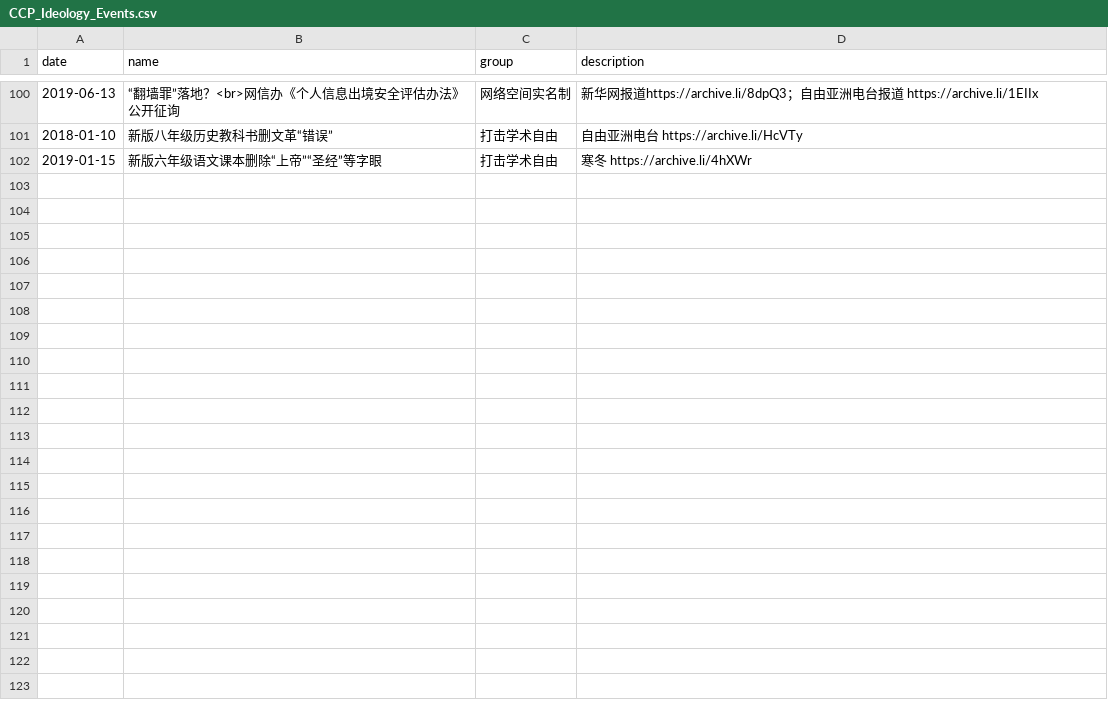
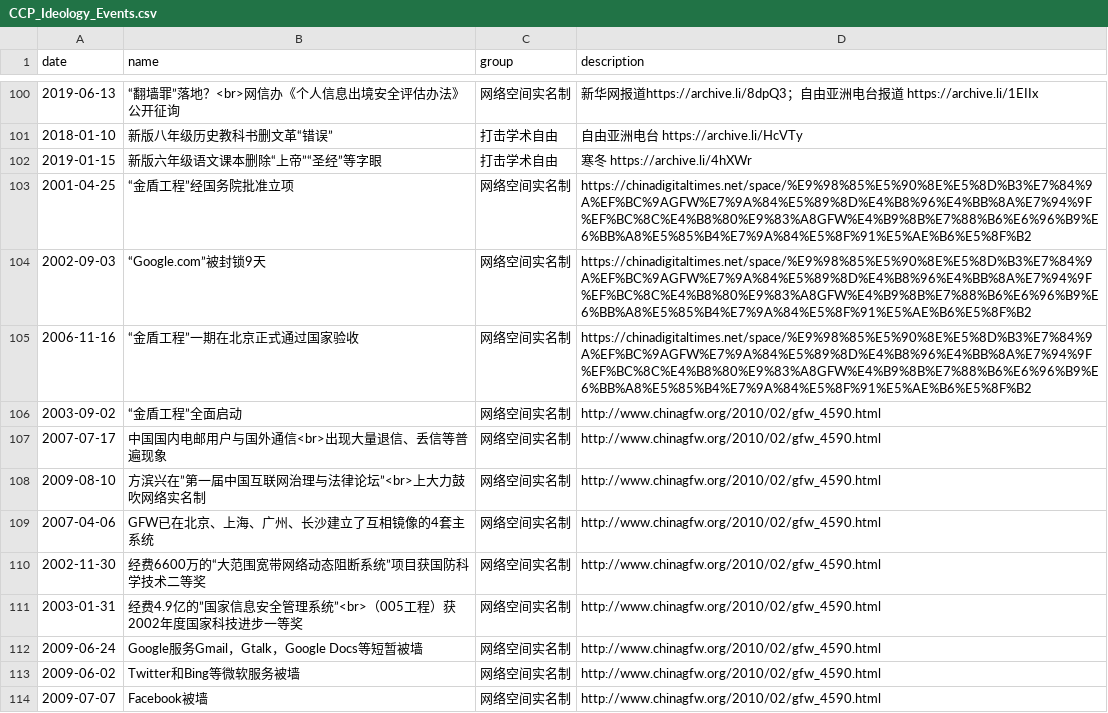
Before and after one commit to chinatimeline/data, a CSV file: ideology/CCP_Ideology_Events.csv, drawn as a sheet; only a part is shown, gaps mark what is left out; the diff names each change by its address in the sheet, - before the commit and + after, or states it on an @@ line.

Commit message:
GFW

```diff
--- a/ideology/CCP_Ideology_Events.csv
+++ b/ideology/CCP_Ideology_Events.csv
+row 103: 2001-04-25 | “金盾工程”经国务院批准立项 | 网络空间实名制 | https://chinadigitaltimes.net/space/%E9%98%85%E5%90%8E%E5%8D%B3%E7%84%9A%EF%BC%9AGFW%E7%9A%84%E5%89%8D%E4%B8%96%E4%BB%8A%E7%94%9F%EF%BC%8C%E4%B8%80%E9%83%A8GFW%E4%B9%8B%E7%88%B6%E6%96%B9%E6%BB%A8%E5%85%B4%E7%9A%84%E5%8F%91%E5%AE%B6%E5%8F%B2
+row 104: 2002-09-03 | “Google.com”被封锁9天 | 网络空间实名制 | https://chinadigitaltimes.net/space/%E9%98%85%E5%90%8E%E5%8D%B3%E7%84%9A%EF%BC%9AGFW%E7%9A%84%E5%89%8D%E4%B8%96%E4%BB%8A%E7%94%9F%EF%BC%8C%E4%B8%80%E9%83%A8GFW%E4%B9%8B%E7%88%B6%E6%96%B9%E6%BB%A8%E5%85%B4%E7%9A%84%E5%8F%91%E5%AE%B6%E5%8F%B2
+row 105: 2006-11-16 | “金盾工程”一期在北京正式通过国家验收 | 网络空间实名制 | https://chinadigitaltimes.net/space/%E9%98%85%E5%90%8E%E5%8D%B3%E7%84%9A%EF%BC%9AGFW%E7%9A%84%E5%89%8D%E4%B8%96%E4%BB%8A%E7%94%9F%EF%BC%8C%E4%B8%80%E9%83%A8GFW%E4%B9%8B%E7%88%B6%E6%96%B9%E6%BB%A8%E5%85%B4%E7%9A%84%E5%8F%91%E5%AE%B6%E5%8F%B2
+row 106: 2003-09-02 | “金盾工程”全面启动 | 网络空间实名制 | http://www.chinagfw.org/2010/02/gfw_4590.html
+row 107: 2007-07-17 | 中国国内电邮用户与国外通信<br>出现大量退信、丢信等普遍现象 | 网络空间实名制 | http://www.chinagfw.org/2010/02/gfw_4590.html
+row 108: 2009-08-10 | 方滨兴在”第一届中国互联网治理与法律论坛”<br>上大力鼓吹网络实名制 | 网络空间实名制 | http://www.chinagfw.org/2010/02/gfw_4590.html
+row 109: 2007-04-06 | GFW已在北京、上海、广州、长沙建立了互相镜像的4套主系统 | 网络空间实名制 | http://www.chinagfw.org/2010/02/gfw_4590.html
+row 110: 2002-11-30 | 经费6600万的“大范围宽带网络动态阻断系统”项目获国防科学技术二等奖 | 网络空间实名制 | http://www.chinagfw.org/2010/02/gfw_4590.html
+row 111: 2003-01-31 | 经费4.9亿的”国家信息安全管理系统”<br>（005工程）获2002年度国家科技进步一等奖 | 网络空间实名制 | http://www.chinagfw.org/2010/02/gfw_4590.html
+row 112: 2009-06-24 | Google服务Gmail，Gtalk，Google Docs等短暂被墙 | 网络空间实名制 | http://www.chinagfw.org/2010/02/gfw_4590.html
+row 113: 2009-06-02 | Twitter和Bing等微软服务被墙 | 网络空间实名制 | http://www.chinagfw.org/2010/02/gfw_4590.html
+row 114: 2009-07-07 | Facebook被墙 | 网络空间实名制 | http://www.chinagfw.org/2010/02/gfw_4590.html
```
